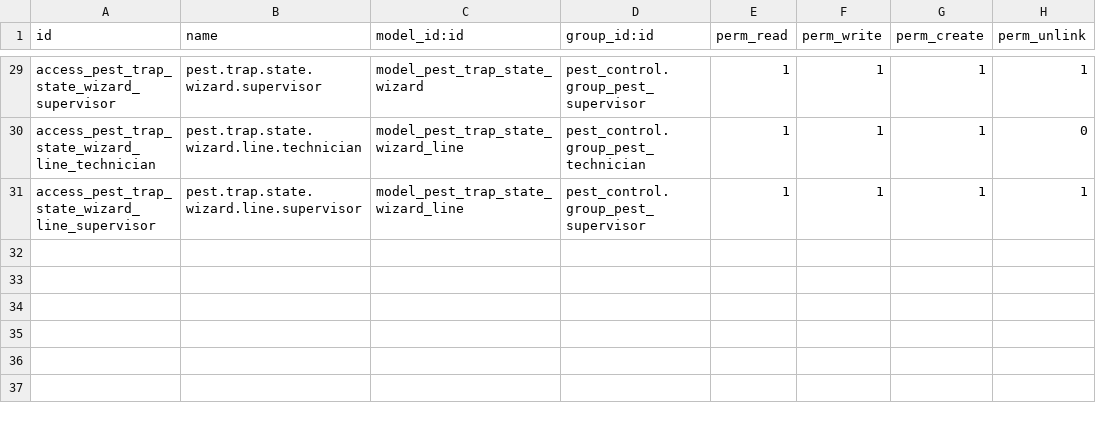
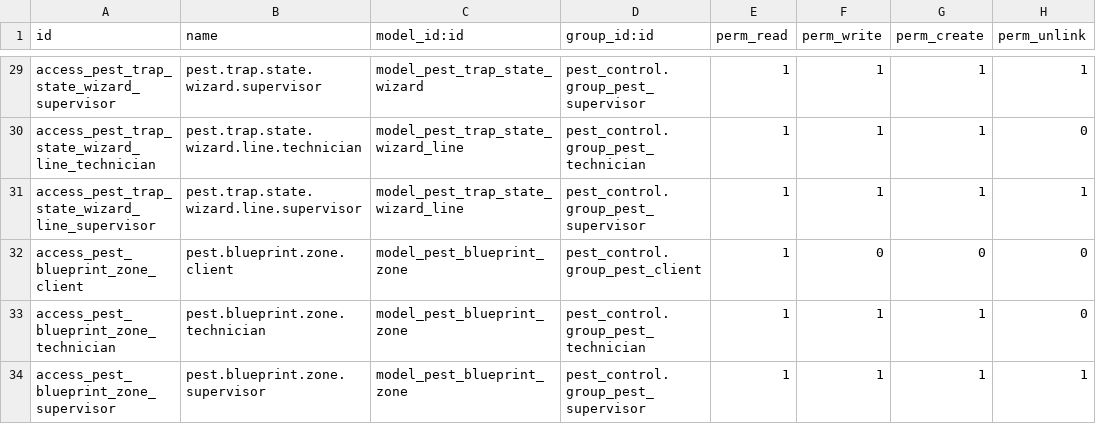
Before and after one commit to PAULdGuez/Servipro, a CSV file: security/ir.model.access.csv, drawn as a sheet; only a part is shown, gaps mark what is left out.

Commit message:
Add pest.blueprint.zone model with validation, ACLs, and views (pest_control-3l0.13)

```diff
--- a/security/ir.model.access.csv
+++ b/security/ir.model.access.csv
@@ -31 +31,4 @@ access_pest_trap_state_wizard_line_technician,pest.trap.state.wizard.line.techni
 access_pest_trap_state_wizard_line_supervisor,pest.trap.state.wizard.line.supervisor,model_pest_trap_state_wizard_line,pest_control.group_pest_supervisor,1,1,1,1
+access_pest_blueprint_zone_client,pest.blueprint.zone.client,model_pest_blueprint_zone,pest_control.group_pest_client,1,0,0,0
+access_pest_blueprint_zone_technician,pest.blueprint.zone.technician,model_pest_blueprint_zone,pest_control.group_pest_technician,1,1,1,0
+access_pest_blueprint_zone_supervisor,pest.blueprint.zone.supervisor,model_pest_blueprint_zone,pest_control.group_pest_supervisor,1,1,1,1
```
Also changed, not shown: 5 other files.
